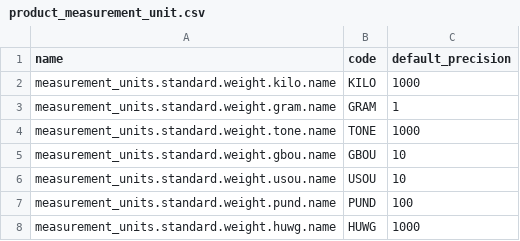
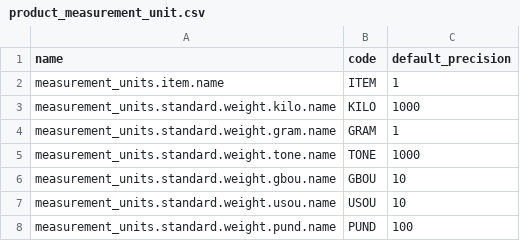
Before and after one commit to spryker-shop/b2b-demo-shop, a CSV file: data/import/product_measurement_unit.csv, drawn as a sheet; only a part is shown; the shorter side is filled out with more unchanged rows.

Commit message:
CORE-4609: source files fix

```diff
--- a/data/import/product_measurement_unit.csv
+++ b/data/import/product_measurement_unit.csv
@@ -1,2 +1,3 @@
 name,code,default_precision
+measurement_units.item.name,ITEM,1
 measurement_units.standard.weight.kilo.name,KILO,1000
```
